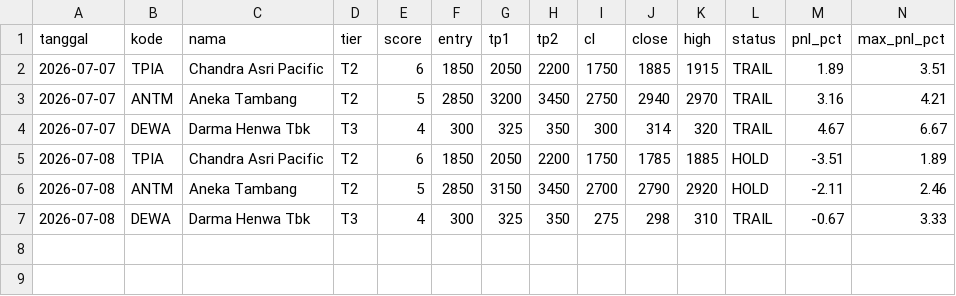
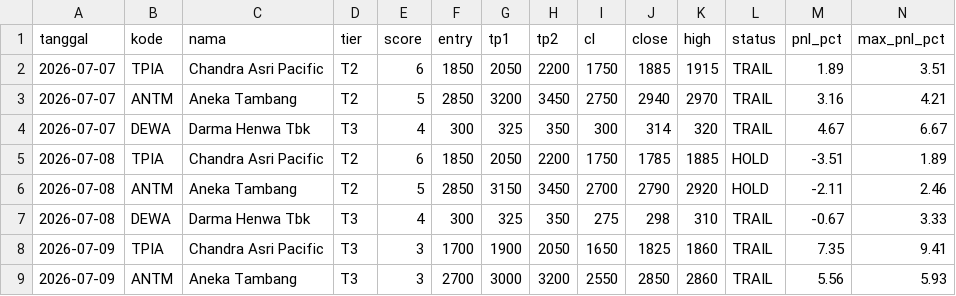
Before and after one commit to n4shru1/mycloude, a CSV file: data/trading/trade_log.csv, drawn as a sheet; only a part is shown; rows hold the shown columns only; the diff names each change by its address in the sheet, - before the commit and + after, or states it on an @@ line.

```diff
--- a/data/trading/trade_log.csv
+++ b/data/trading/trade_log.csv
+row 8: 2026-07-09 | TPIA | Chandra Asri Pacific | T3 | 3 | 1700 | 1900 | 2050 | 1650 | 1825 | 1860 | TRAIL | 7.35 | 9.41
+row 9: 2026-07-09 | ANTM | Aneka Tambang | T3 | 3 | 2700 | 3000 | 3200 | 2550 | 2850 | 2860 | TRAIL | 5.56 | 5.93
```
